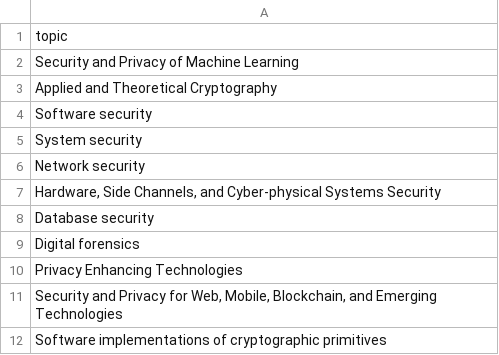
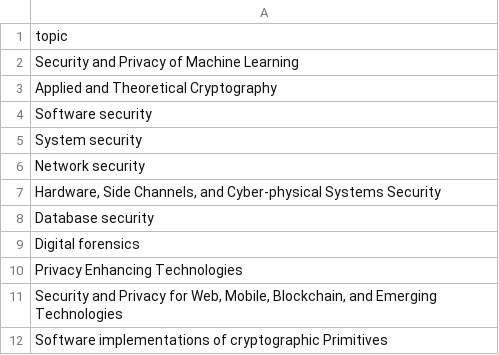
Before and after one commit to acisp-series/acisp2027, a CSV file: data/topics.csv, drawn as a sheet.

```diff
--- a/data/topics.csv
+++ b/data/topics.csv
@@ -11,2 +11,2 @@ Privacy Enhancing Technologies
 "Security and Privacy for Web, Mobile, Blockchain, and Emerging Technologies"
-Software implementations of cryptographic primitives
+Software implementations of cryptographic Primitives
```
Also changed, not shown: data/dates.csv, 2 other files.
